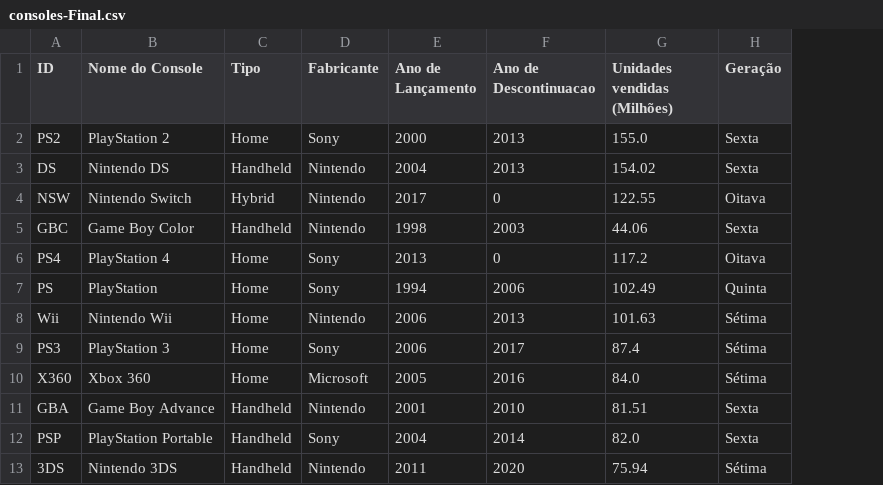
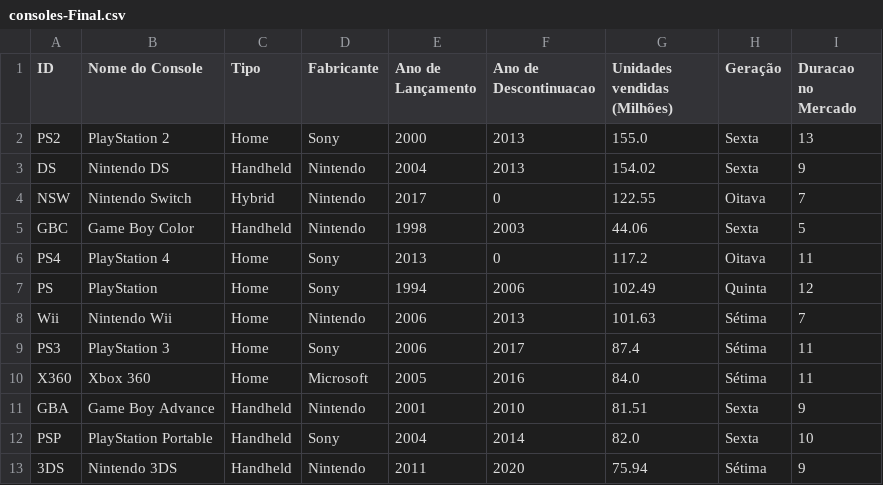
Before and after one commit to JoaoVictorCRP/projeto-estatistica, a CSV file: consoles-Final.csv, drawn as a sheet; only a part is shown; the diff names each change by its address in the sheet, - before the commit and + after, or states it on an @@ line.

```diff
--- a/consoles-Final.csv
+++ b/consoles-Final.csv
+column I (Duracao no Mercado), rows 2-13: 13 | 9 | 7 | 5 | 11 | 12 | 7 | 11 | 11 | 9 | 10 | 9
```
Also changed, not shown: consoles-raw.csv, 1 other file.
